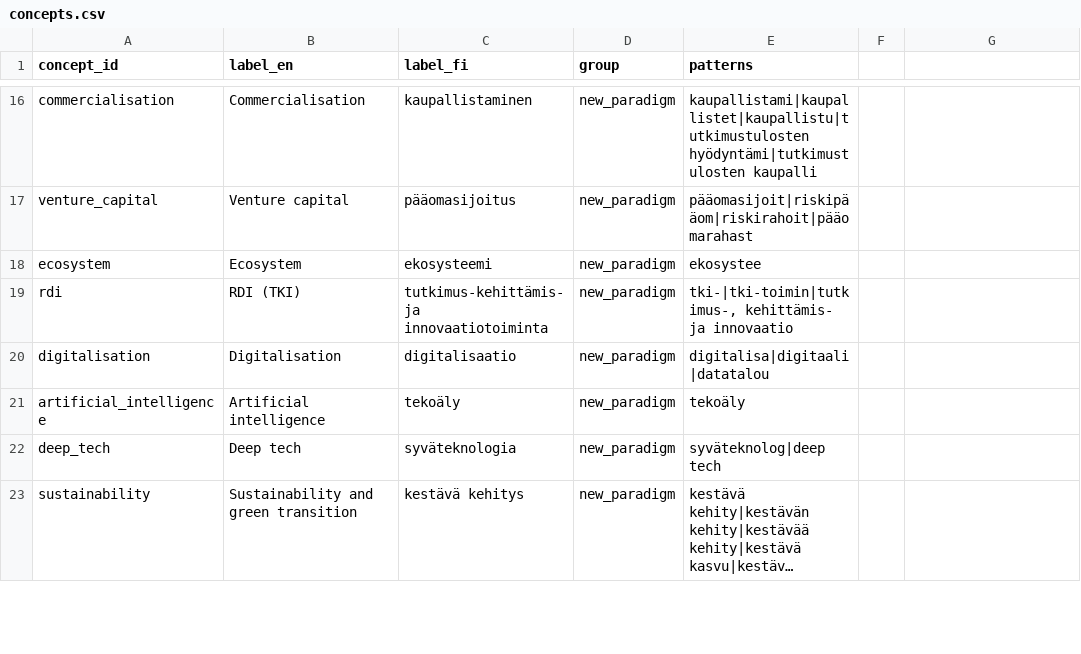
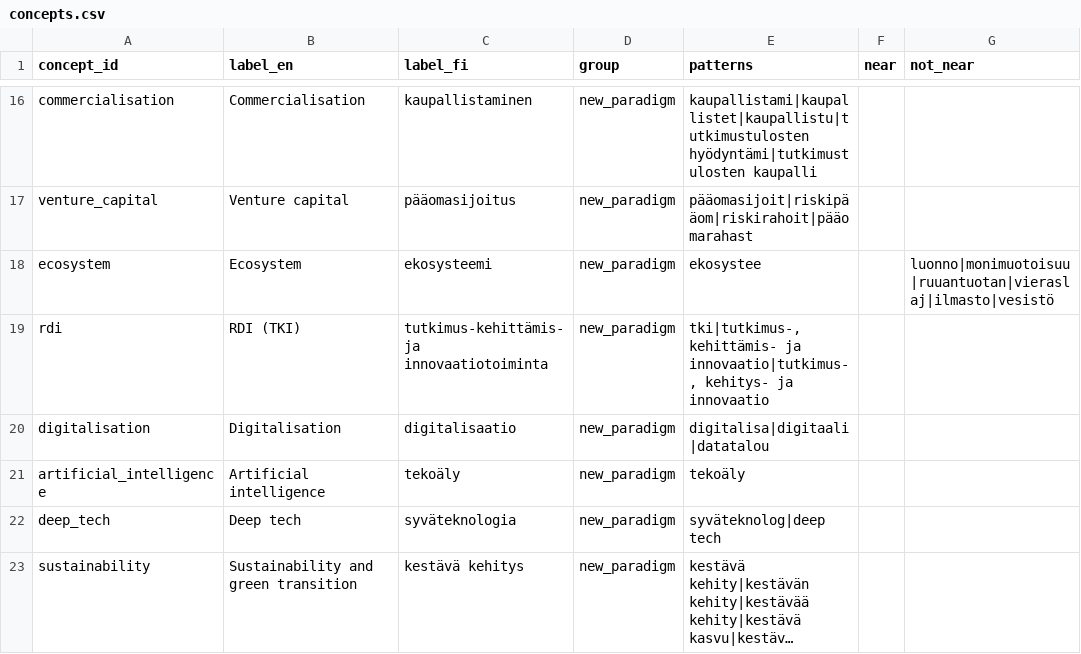
Before and after one commit to mheiska82/innovation_ai_test, a CSV file: vocab/concepts.csv, drawn as a sheet; only a part is shown, gaps mark what is left out; long unchanged cells end in …; the diff covers the shown part only.

```diff
--- a/vocab/concepts.csv
+++ b/vocab/concepts.csv
@@ -1 +1 @@
-concept_id,label_en,label_fi,group,patterns
+concept_id,label_en,label_fi,group,patterns,near,not_near
@@ -18,2 +18,2 @@ venture_capital,Venture capital,pääomasijoitus,new_paradigm,pääomasijoit|ris
-ecosystem,Ecosystem,ekosysteemi,new_paradigm,ekosystee
-rdi,RDI (TKI),tutkimus-kehittämis- ja innovaatiotoiminta,new_paradigm,"tki-|tki-toimin|tutkimus-, kehittämis- ja innovaatio"
+ecosystem,Ecosystem,ekosysteemi,new_paradigm,ekosystee,,luonno|monimuotoisuu|ruuantuotan|vieraslaj|ilmasto|vesistö
+rdi,RDI (TKI),tutkimus-kehittämis- ja innovaatiotoiminta,new_paradigm,"tki|tutkimus-, kehittämis- ja innovaatio|tutkimus-, kehitys- ja innovaatio",,
```
Also changed, not shown: 4 edited cells elsewhere in this file, corpus/batch1.csv, 1 other file.
